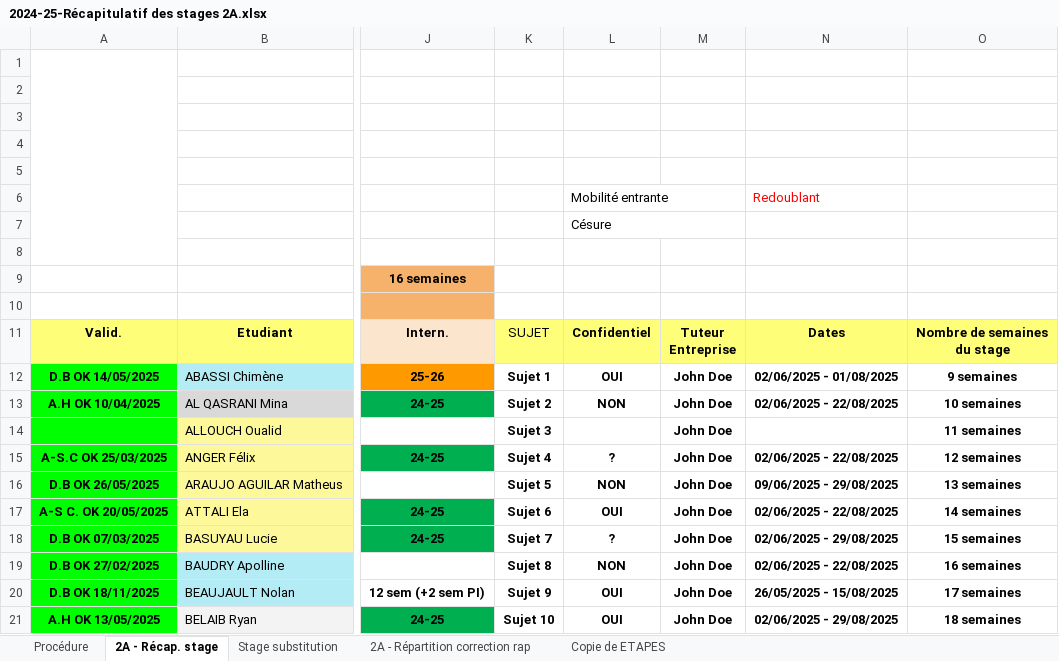
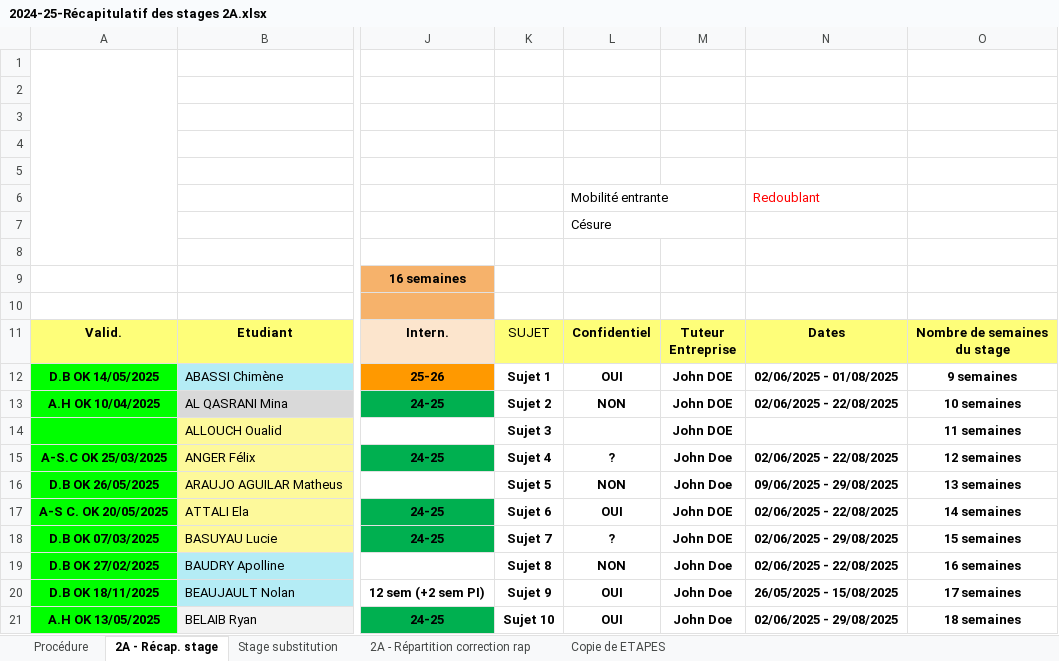
Before and after one commit to info-telecom-strasbourg/chronos-nova, an Excel workbook: projetParseur/2024-25-Récapitulatif des stages 2A.xlsx, sheet 2A - Récap. stage, drawn as a sheet; only a part is shown, gaps mark what is left out; values as stored, in another font and other column widths than the file's, no borders; the diff names each change by its address in the sheet, - before the commit and + after, or states it on an @@ line.

Commit message:
Parsers du fichier Excel de la scolarité terminés
Application des remarques faites le 16 juin au code du parser, séparation du projet en plusieurs fichiers et ajout d'un deuxième parser pour une deuxième feuille de calcul.

```diff
--- a/projetParseur/2024-25-Récapitulatif des stages 2A.xlsx (sheet 2A - Récap. stage)
+++ b/projetParseur/2024-25-Récapitulatif des stages 2A.xlsx (sheet 2A - Récap. stage)
-M12:M14: John Doe
+M12:M14: John DOE
-M17:M18: John Doe
+M17:M18: John DOE
```
Also changed, not shown: sheet Stage substitution, 8 other files.
